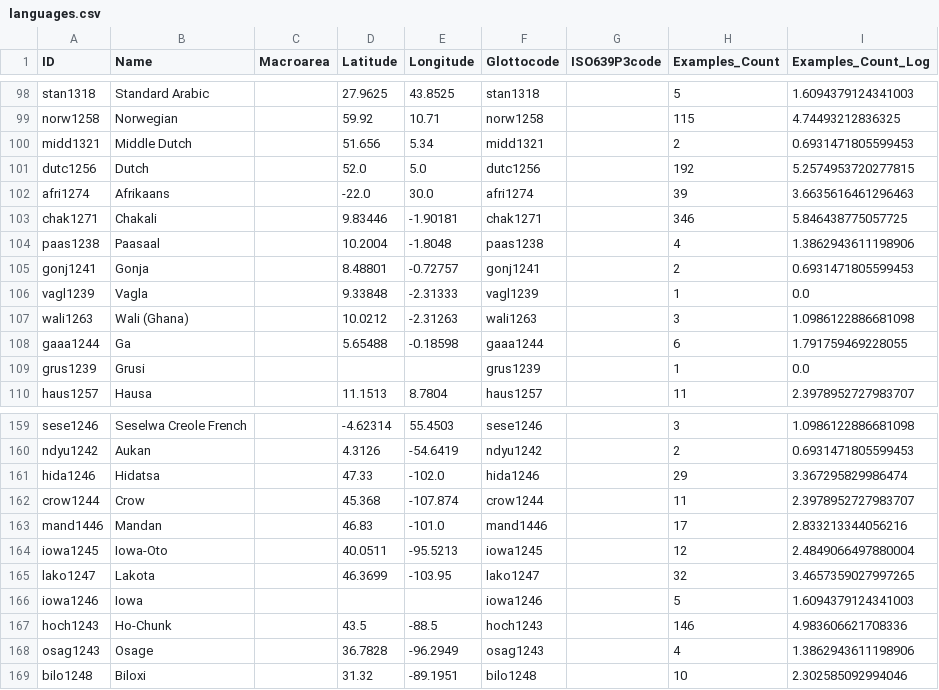
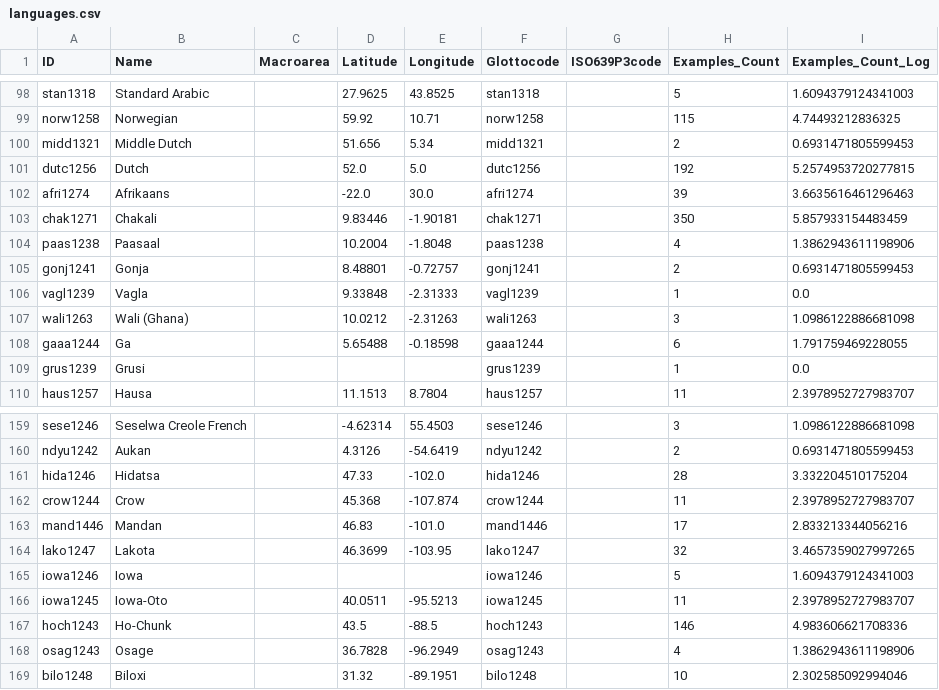
Before and after one commit to cldf-datasets/imtvault-legacy, a CSV file: cldf/languages.csv, drawn as a sheet; only a part is shown, gaps mark what is left out.

```diff
--- a/cldf/languages.csv
+++ b/cldf/languages.csv
@@ -102,3 +102,3 @@ dutc1256,Dutch,,52.0,5.0,dutc1256,,192,5.2574953720277815
 afri1274,Afrikaans,,-22.0,30.0,afri1274,,39,3.6635616461296463
-chak1271,Chakali,,9.83446,-1.90181,chak1271,,346,5.846438775057725
+chak1271,Chakali,,9.83446,-1.90181,chak1271,,350,5.857933154483459
 paas1238,Paasaal,,10.2004,-1.8048,paas1238,,4,1.3862943611198906
@@ -160,8 +160,8 @@ sese1246,Seselwa Creole French,,-4.62314,55.4503,sese1246,,3,1.0986122886681098
 ndyu1242,Aukan,,4.3126,-54.6419,ndyu1242,,2,0.6931471805599453
-hida1246,Hidatsa,,47.33,-102.0,hida1246,,29,3.367295829986474
+hida1246,Hidatsa,,47.33,-102.0,hida1246,,28,3.332204510175204
 crow1244,Crow,,45.368,-107.874,crow1244,,11,2.3978952727983707
 mand1446,Mandan,,46.83,-101.0,mand1446,,17,2.833213344056216
-iowa1245,Iowa-Oto,,40.0511,-95.5213,iowa1245,,12,2.4849066497880004
 lako1247,Lakota,,46.3699,-103.95,lako1247,,32,3.4657359027997265
 iowa1246,Iowa,,,,iowa1246,,5,1.6094379124341003
+iowa1245,Iowa-Oto,,40.0511,-95.5213,iowa1245,,11,2.3978952727983707
 hoch1243,Ho-Chunk,,43.5,-88.5,hoch1243,,146,4.983606621708336
```
Also changed, not shown: cldf/contributions.csv, 4 other files.
